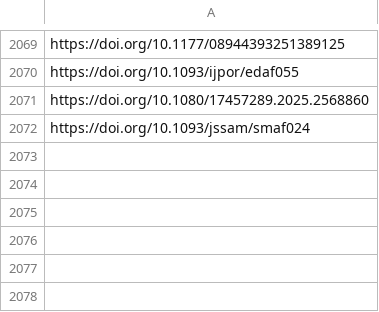
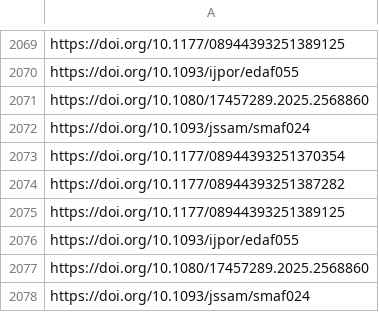
Before and after one commit to jacob-long/picnic, a CSV file: memory/po_urls.csv, drawn as a sheet; only a part is shown, gaps mark what is left out.

```diff
--- a/memory/po_urls.csv
+++ b/memory/po_urls.csv
@@ -2072 +2072,7 @@ https://doi.org/10.1080/17457289.2025.2568860
 https://doi.org/10.1093/jssam/smaf024
+https://doi.org/10.1177/08944393251370354
+https://doi.org/10.1177/08944393251387282
+https://doi.org/10.1177/08944393251389125
+https://doi.org/10.1093/ijpor/edaf055
+https://doi.org/10.1080/17457289.2025.2568860
+https://doi.org/10.1093/jssam/smaf024
```
Also changed, not shown: memory/communication_urls.csv, memory/politics_urls.csv, 11 other files.
